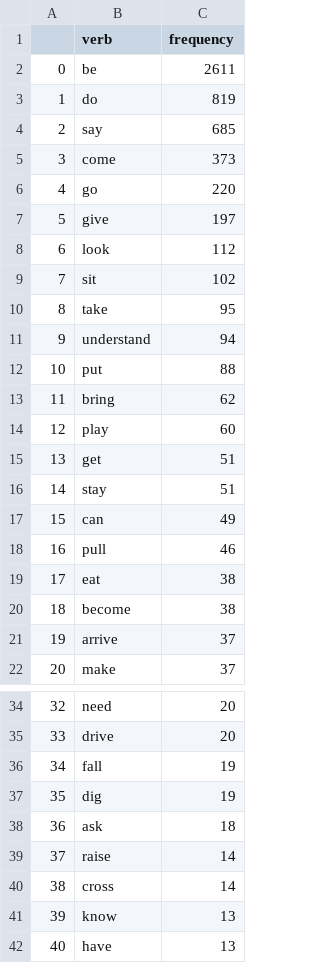
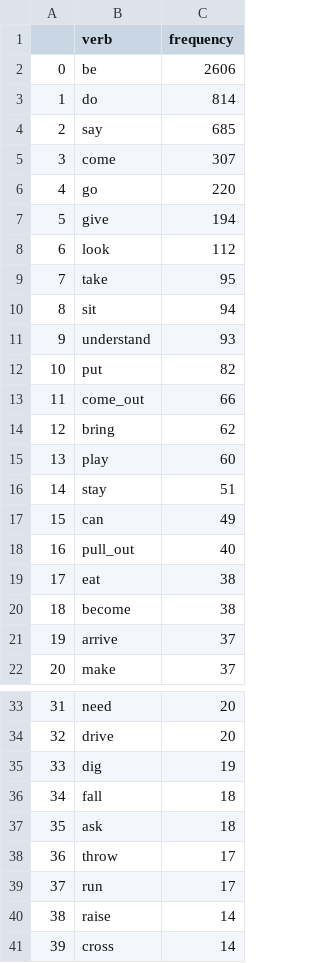
Before and after one commit to anapanifica/gawarbati, a CSV file: Python_scripts/verbs_freq_list_without_nonfinite_forms.csv, drawn as a sheet; only a part is shown, gaps mark what is left out; the shorter side is filled out with more unchanged rows; removed rows and columns are numbered as before the commit, all else as after; the diff covers the shown part only; the diff names each change by its address in the sheet, - before the commit and + after, or states it on an @@ line.

```diff
--- a/Python_scripts/verbs_freq_list_without_nonfinite_forms.csv
+++ b/Python_scripts/verbs_freq_list_without_nonfinite_forms.csv
-C2 (frequency): 2611
+C2 (frequency): 2606
-C3 (frequency): 819
+C3 (frequency): 814
-C5 (frequency): 373
+C5 (frequency): 307
-C7 (frequency): 197
+C7 (frequency): 194
-row 9: 7 | sit | 102
@@ column A renumbered from row 9 down @@
+row 10: 8 | sit | 94
-C11 (frequency): 94
+C11 (frequency): 93
-C12 (frequency): 88
+C12 (frequency): 82
+row 13: 11 | come_out | 66
-row 15: 13 | get | 51
-row 18: 16 | pull | 46
+row 18: 16 | pull_out | 40
-row 36: 34 | fall | 19
+row 36: 34 | fall | 18
+row 38: 36 | throw | 17
+row 39: 37 | run | 17
```
Also changed, not shown: 27 added rows, 7 removed rows and 4 edited cells elsewhere in this file, Python_scripts/verbs.csv, Python_scripts/verbs_freq_list.csv, 2 other files.
